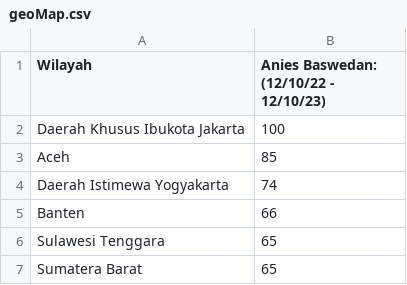
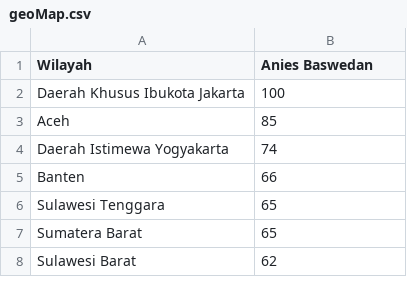
Before and after one commit to syukrillah0108/Sem_3, a CSV file: Statistika/Sampel/capres24/Anies Baswedan/geoMap.csv, drawn as a sheet; only a part is shown; the shorter side is filled out with more unchanged rows.

```diff
--- a/Statistika/Sampel/capres24/Anies Baswedan/geoMap.csv
+++ b/Statistika/Sampel/capres24/Anies Baswedan/geoMap.csv
@@ -1,2 +1,2 @@
-Wilayah,Anies Baswedan: (12/10/22 - 12/10/23)
+Wilayah,Anies Baswedan
 Daerah Khusus Ibukota Jakarta,100
```
Also changed, not shown: Statistika/Sampel/capres24/Ganjar Pranowo/geoMap.csv, Statistika/Sampel/capres24/Prabowo Subianto/geoMap.csv.
